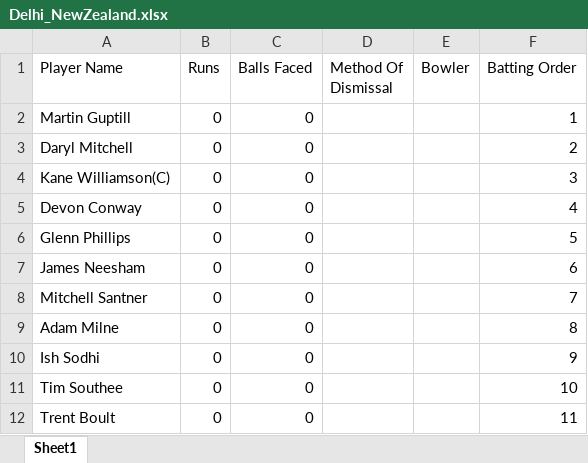
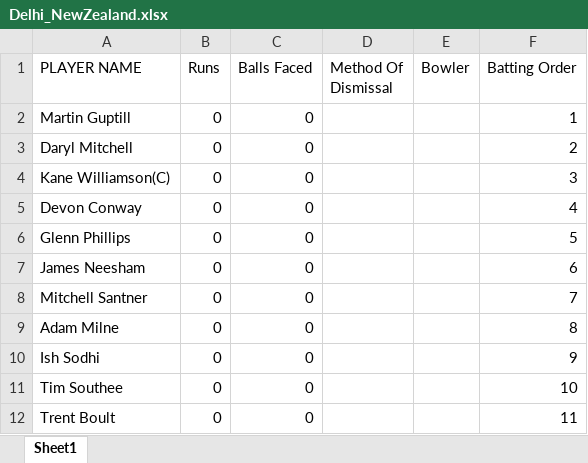
Before and after one commit to Nadun999/Cricket_Match_Simulator, an Excel workbook: team_data/Delhi_NewZealand/Delhi_NewZealand.xlsx, sheet Sheet1, drawn as a sheet; values as stored, in another font and other column widths than the file's, no borders; table styles not drawn; the diff names each change by its address in the sheet, - before the commit and + after, or states it on an @@ line.

```diff
--- a/team_data/Delhi_NewZealand/Delhi_NewZealand.xlsx (sheet Sheet1)
+++ b/team_data/Delhi_NewZealand/Delhi_NewZealand.xlsx (sheet Sheet1)
-A1: Player Name
+A1: PLAYER NAME
```
Also changed, not shown: team_data/Chennai_SouthAfrica/Chennai_SouthAfrica.xlsx, team_data/Mumbai_India/Mumbai_India.xlsx, 15 other files.
